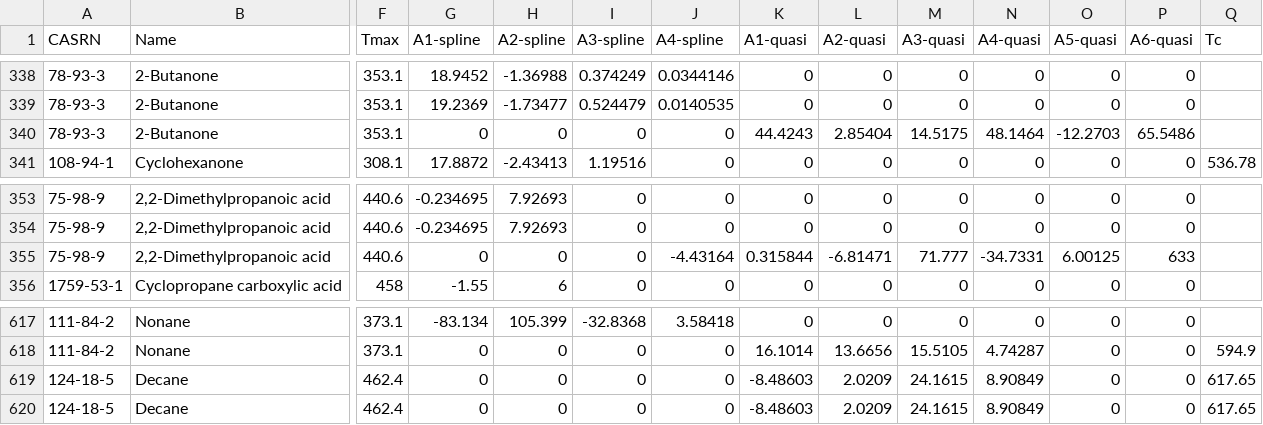
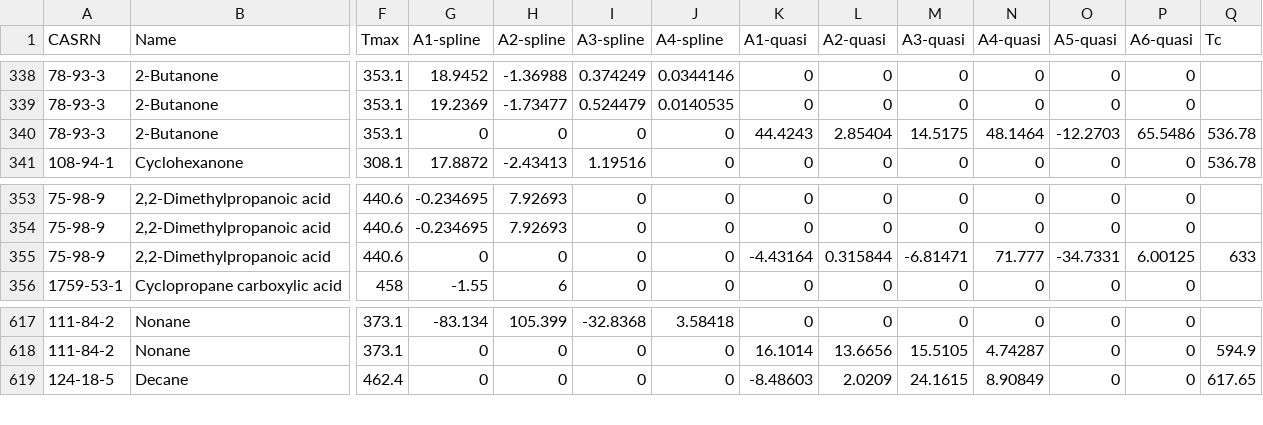
Before and after one commit to CalebBell/thermo, a CSV file: thermo/Heat Capacity/Zabransky.csv, drawn as a sheet; only a part is shown, gaps mark what is left out; rows hold the shown columns only; the diff names each change by its address in the sheet, - before the commit and + after, or states it on an @@ line.

Commit message:
Tentatively begin to replace all of the Zabransky code with better-structured object-oriented interfaces permitting analytical integrals of its piecewise functions

```diff
--- a/thermo/Heat Capacity/Zabransky.csv
+++ b/thermo/Heat Capacity/Zabransky.csv
-Q340 (Tc): (empty)
+Q340 (Tc): 536.78
-J355 (A4-spline): -4.43164
+J355 (A4-spline): 0
-K355 (A1-quasi): 0.315844
+K355 (A1-quasi): -4.43164
-L355 (A2-quasi): -6.81471
+L355 (A2-quasi): 0.315844
-M355 (A3-quasi): 71.777
+M355 (A3-quasi): -6.81471
-N355 (A4-quasi): -34.7331
+N355 (A4-quasi): 71.777
-O355 (A5-quasi): 6.00125
+O355 (A5-quasi): -34.7331
-P355 (A6-quasi): 633
+P355 (A6-quasi): 6.00125
-Q355 (Tc): (empty)
+Q355 (Tc): 633
-row 619: 124-18-5 | Decane | 462.4 | 0 | 0 | 0 | 0 | -8.48603 | 2.0209 | 24.1615 | 8.90849 | 0 | 0 | 617.65
```
Also changed, not shown: 3 other files.
